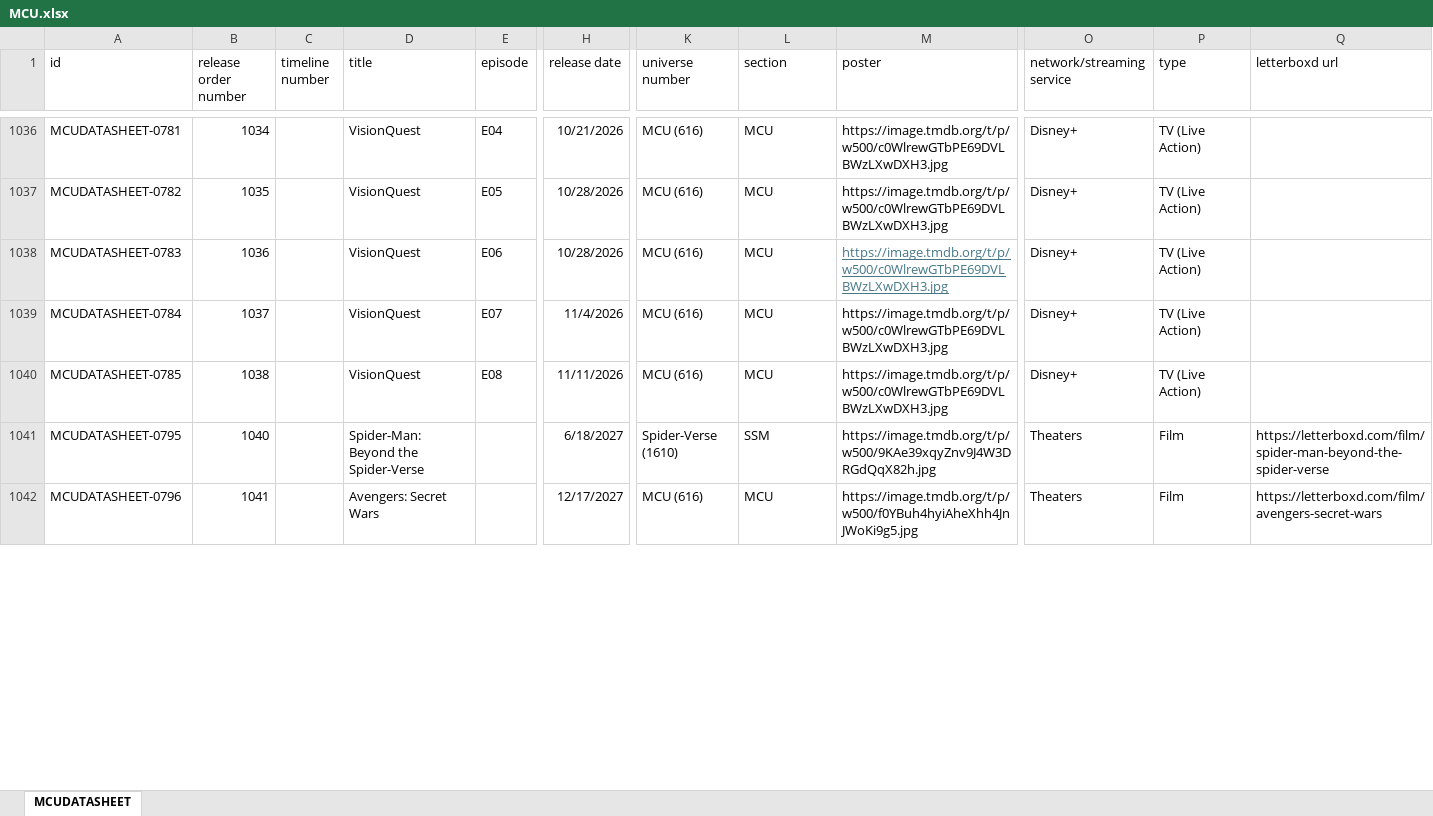
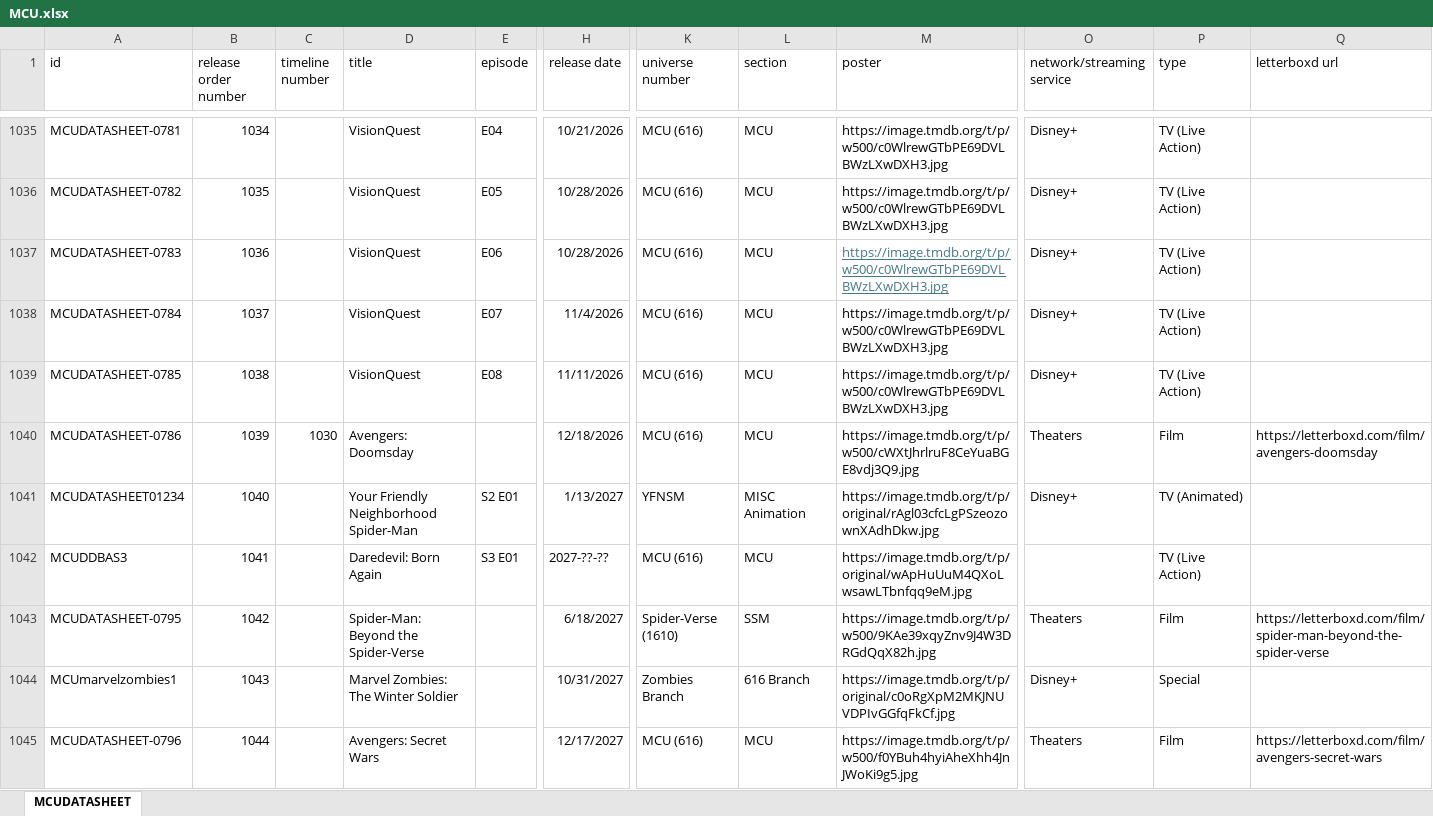
Before and after one commit to Arnixen/thecanoncatalog, an Excel workbook: MCU.xlsx, sheet MCUDATASHEET, drawn as a sheet; only a part is shown, gaps mark what is left out; values as stored, in another font and other column widths than the file's, no borders; addresses are those after the commit; rows hold the shown columns only; the diff covers the shown part only; the diff names each change by its address in the sheet, - before the commit and + after, or states it on an @@ line.

Commit message:
MCU news NYCC

```diff
--- a/MCU.xlsx (sheet MCUDATASHEET)
+++ b/MCU.xlsx (sheet MCUDATASHEET)
+row 1040: MCUDATASHEET-0786 | 1039 | 1030 | Avengers: Doomsday |  | 12/18/2026 | MCU (616) | MCU | https://image.tmdb.org/t/p/w500/cWXtJhrlruF8CeYuaBGE8vdj3Q9.jpg | Theaters | Film | https://letterboxd.com/film/avengers-doomsday
+row 1041: MCUDATASHEET01234 | 1040 |  | Your Friendly Neighborhood Spider-Man | S2 E01 | 1/13/2027 | YFNSM | MISC Animation | https://image.tmdb.org/t/p/original/rAgl03cfcLgPSzeozownXAdhDkw.jpg | Disney+ | TV (Animated)
+row 1042: MCUDDBAS3 | 1041 |  | Daredevil: Born Again | S3 E01 | 2027-??-?? | MCU (616) | MCU | https://image.tmdb.org/t/p/original/wApHuUuM4QXoLwsawLTbnfqq9eM.jpg |  | TV (Live Action)
-B1043 (release order number): 1040
+B1043 (release order number): 1042
+row 1044: MCUmarvelzombies1 | 1043 |  | Marvel Zombies: The Winter Soldier |  | 10/31/2027 | Zombies Branch | 616 Branch | https://image.tmdb.org/t/p/original/c0oRgXpM2MKJNUVDPIvGGfqFkCf.jpg | Disney+ | Special
-B1045 (release order number): 1041
+B1045 (release order number): 1044
```
Also changed, not shown: 8 added rows, 6 removed rows, 538 moved rows and 3 edited cells elsewhere in this sheet.
